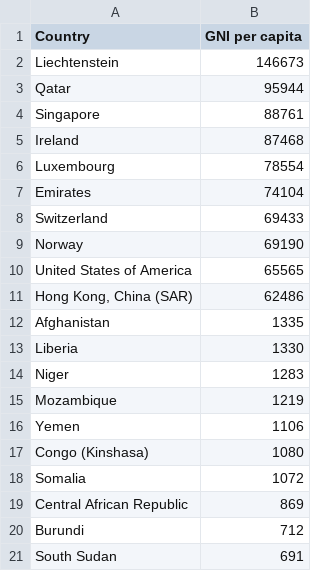
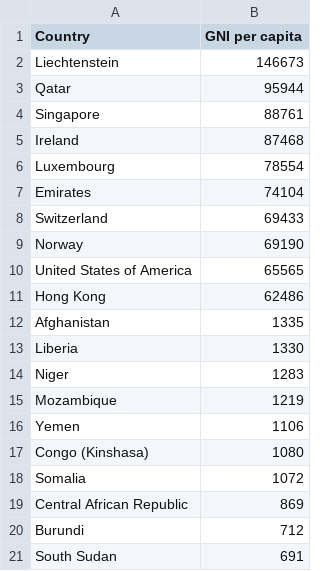
Before and after one commit to mia-175/FIT3179, a CSV file: GNI.csv, drawn as a sheet.

Commit message:
Hong Kong

```diff
--- a/GNI.csv
+++ b/GNI.csv
@@ -10,3 +10,3 @@ Norway,69190
 United States of America,65565
-"Hong Kong, China (SAR)",62486
+Hong Kong,62486
 Afghanistan,1335
```
